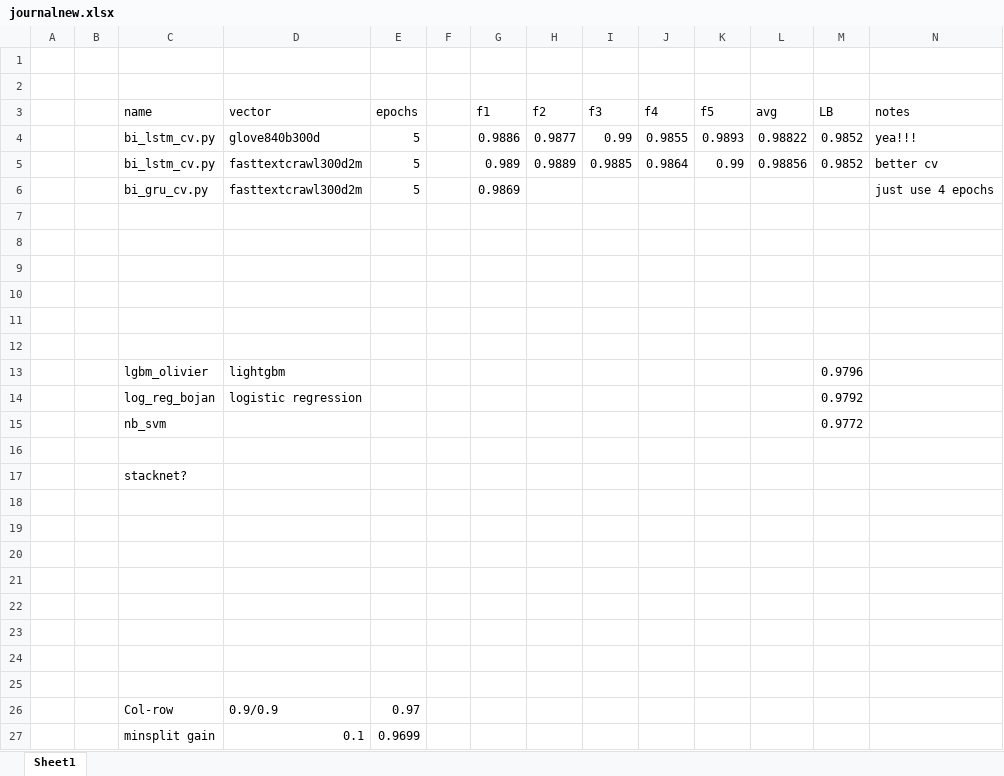
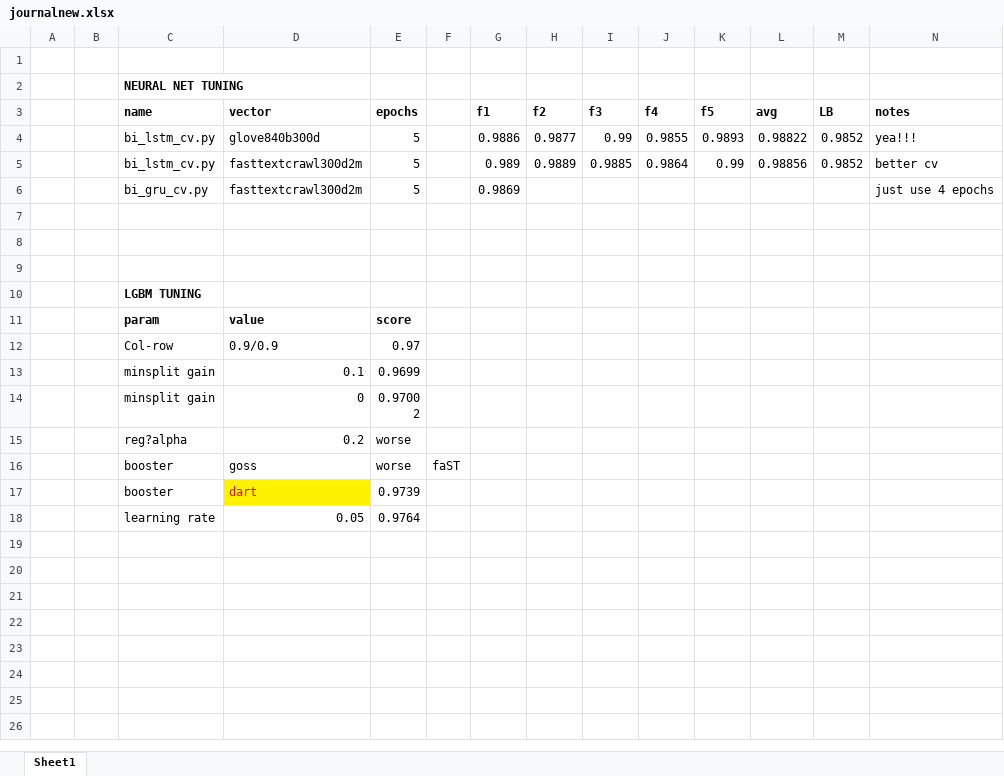
Before and after one commit to JohnM-TX/ToxicWords, an Excel workbook: journalnew.xlsx, sheet Sheet1, drawn as a sheet; only a part is shown; the shorter side is filled out with more unchanged rows; values as stored, in another font and other column widths than the file's, no borders; removed rows and columns are numbered as before the commit, all else as after; the diff names each change by its address in the sheet, - before the commit and + after, or states it on an @@ line.

```diff
--- a/journalnew.xlsx (sheet Sheet1)
+++ b/journalnew.xlsx (sheet Sheet1)
-C2 (name): (empty)
+C2 (name): NEURAL NET TUNING
-C3:E3 bold: off
+C3:E3 bold: on
-G3:N3 bold: off
+G3:N3 bold: on
-row 10: (empty)
-row 11: (empty)
-row 12: (empty)
-row 13:  |  | lgbm_olivier | lightgbm |  |  |  |  |  |  |  |  | 0.9796
-row 14:  |  | log_reg_bojan | logistic regression |  |  |  |  |  |  |  |  | 0.9792
-row 15:  |  | nb_svm |  |  |  |  |  |  |  |  |  | 0.9772
-row 16: (empty)
-C10 (name): stacknet?
+C10 (name): LGBM TUNING
-C10 bold: off
+C10 bold: on
-row 11: (empty)
+row 11:  |  | param | value | score
-row 19: (empty)
-row 20: (empty)
-row 21: (empty)
-row 22: (empty)
-row 23: (empty)
-row 24: (empty)
-row 25: (empty)
```
Also changed, not shown: 12 other files.
